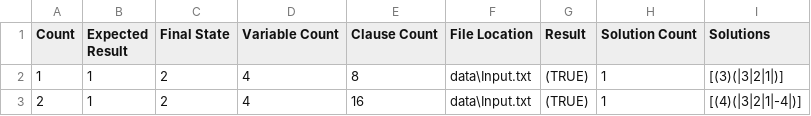
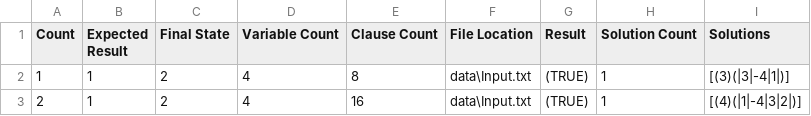
Before and after one commit to TeamJoe/SAT-Solver, a CSV file: out/InputSolutions.csv, drawn as a sheet.

```diff
--- a/out/InputSolutions.csv
+++ b/out/InputSolutions.csv
@@ -1,3 +1,3 @@
 Count,Expected Result,Final State,Variable Count,Clause Count,File Location,Result,Solution Count,Solutions
-1,1,2,4,8,data\Input.txt,(TRUE),1,[(3)(|3|2|1|)]
-2,1,2,4,16,data\Input.txt,(TRUE),1,[(4)(|3|2|1|-4|)]
+1,1,2,4,8,data\Input.txt,(TRUE),1,[(3)(|3|-4|1|)]
+2,1,2,4,16,data\Input.txt,(TRUE),1,[(4)(|1|-4|3|2|)]
```
Also changed, not shown: out/CNFOut.csv, out/InputOut.csv, 4 other files.
